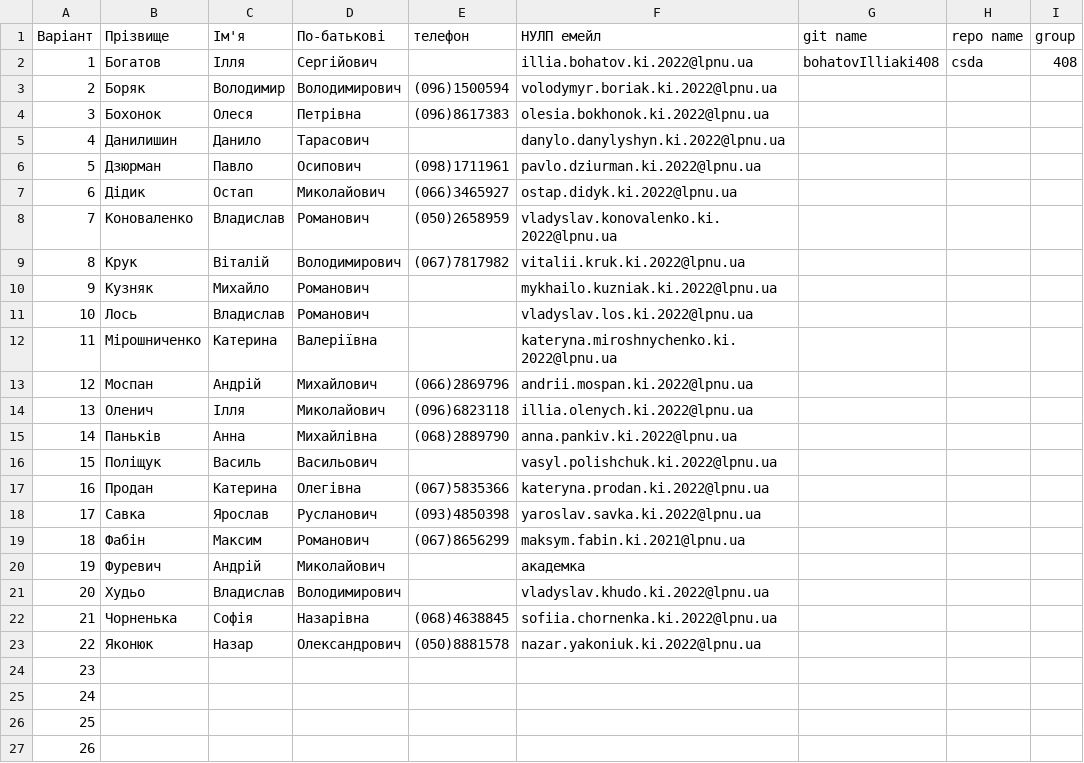
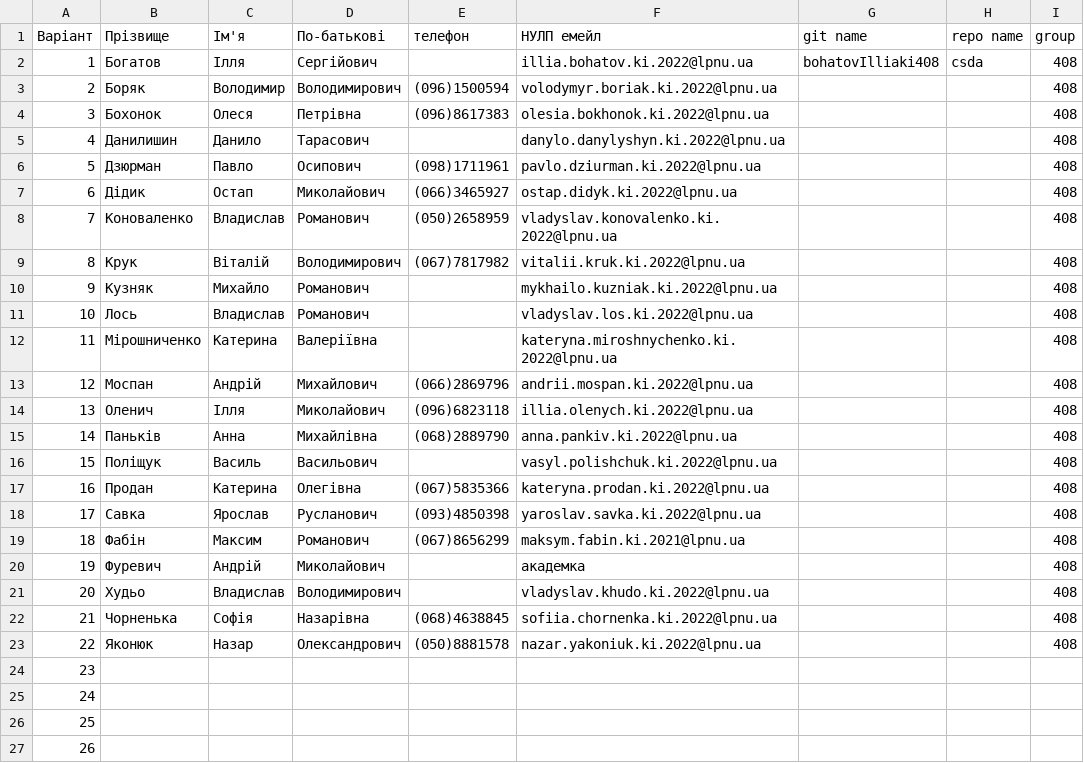
Before and after one commit to bohatovIlliaki408/csda, a CSV file: input/inputBohatov.csv, drawn as a sheet.

Commit message:
Update via Apps Script

```diff
--- a/input/inputBohatov.csv
+++ b/input/inputBohatov.csv
@@ -2,23 +2,23 @@
 1,Богатов,Ілля,Сергійович,,illia.bohatov.ki.2022@lpnu.ua,bohatovIlliaki408,csda,408
-2,Боряк ,Володимир,Володимирович,(096)1500594,volodymyr.boriak.ki.2022@lpnu.ua,,,
-3,Бохонок,Олеся,Петрівна,(096)8617383,olesia.bokhonok.ki.2022@lpnu.ua,,,
-4,Данилишин,Данило,Тарасович,,danylo.danylyshyn.ki.2022@lpnu.ua,,,
-5,Дзюрман,Павло,Осипович,(098)1711961,pavlo.dziurman.ki.2022@lpnu.ua,,,
-6,Дідик ,Остап,Миколайович,(066)3465927,ostap.didyk.ki.2022@lpnu.ua,,,
-7,Коноваленко ,Владислав,Романович,(050)2658959,vladyslav.konovalenko.ki.2022@lpnu.ua,,,
-8,Крук,Віталій,Володимирович,(067)7817982,vitalii.kruk.ki.2022@lpnu.ua,,,
-9,Кузняк,Михайло,Романович,,mykhailo.kuzniak.ki.2022@lpnu.ua,,,
-10,Лось,Владислав,Романович,,vladyslav.los.ki.2022@lpnu.ua,,,
-11,Мірошниченко,Катерина,Валеріївна,,kateryna.miroshnychenko.ki.2022@lpnu.ua,,,
-12,Моспан,Андрій,Михайлович,(066)2869796,andrii.mospan.ki.2022@lpnu.ua,,,
-13,Оленич ,Ілля,Миколайович,(096)6823118,illia.olenych.ki.2022@lpnu.ua,,,
-14,Паньків,Анна,Михайлівна,(068)2889790,anna.pankiv.ki.2022@lpnu.ua,,,
-15,Поліщук,Василь,Васильович,,vasyl.polishchuk.ki.2022@lpnu.ua,,,
-16,Продан,Катерина,Олегівна,(067)5835366,kateryna.prodan.ki.2022@lpnu.ua,,,
-17,Савка,Ярослав,Русланович,(093)4850398,yaroslav.savka.ki.2022@lpnu.ua,,,
-18,Фабін ,Максим,Романович,(067)8656299,maksym.fabin.ki.2021@lpnu.ua,,,
-19,Фуревич,Андрій,Миколайович,,академка,,,
-20,Худьо,Владислав,Володимирович,,vladyslav.khudo.ki.2022@lpnu.ua,,,
-21,Чорненька,Софія,Назарівна,(068)4638845,sofiia.chornenka.ki.2022@lpnu.ua,,,
-22,Яконюк,Назар,Олександрович,(050)8881578,nazar.yakoniuk.ki.2022@lpnu.ua,,,
+2,Боряк ,Володимир,Володимирович,(096)1500594,volodymyr.boriak.ki.2022@lpnu.ua,,,408
+3,Бохонок,Олеся,Петрівна,(096)8617383,olesia.bokhonok.ki.2022@lpnu.ua,,,408
+4,Данилишин,Данило,Тарасович,,danylo.danylyshyn.ki.2022@lpnu.ua,,,408
+5,Дзюрман,Павло,Осипович,(098)1711961,pavlo.dziurman.ki.2022@lpnu.ua,,,408
+6,Дідик ,Остап,Миколайович,(066)3465927,ostap.didyk.ki.2022@lpnu.ua,,,408
+7,Коноваленко ,Владислав,Романович,(050)2658959,vladyslav.konovalenko.ki.2022@lpnu.ua,,,408
+8,Крук,Віталій,Володимирович,(067)7817982,vitalii.kruk.ki.2022@lpnu.ua,,,408
+9,Кузняк,Михайло,Романович,,mykhailo.kuzniak.ki.2022@lpnu.ua,,,408
+10,Лось,Владислав,Романович,,vladyslav.los.ki.2022@lpnu.ua,,,408
+11,Мірошниченко,Катерина,Валеріївна,,kateryna.miroshnychenko.ki.2022@lpnu.ua,,,408
+12,Моспан,Андрій,Михайлович,(066)2869796,andrii.mospan.ki.2022@lpnu.ua,,,408
+13,Оленич ,Ілля,Миколайович,(096)6823118,illia.olenych.ki.2022@lpnu.ua,,,408
+14,Паньків,Анна,Михайлівна,(068)2889790,anna.pankiv.ki.2022@lpnu.ua,,,408
+15,Поліщук,Василь,Васильович,,vasyl.polishchuk.ki.2022@lpnu.ua,,,408
+16,Продан,Катерина,Олегівна,(067)5835366,kateryna.prodan.ki.2022@lpnu.ua,,,408
+17,Савка,Ярослав,Русланович,(093)4850398,yaroslav.savka.ki.2022@lpnu.ua,,,408
+18,Фабін ,Максим,Романович,(067)8656299,maksym.fabin.ki.2021@lpnu.ua,,,408
+19,Фуревич,Андрій,Миколайович,,академка,,,408
+20,Худьо,Владислав,Володимирович,,vladyslav.khudo.ki.2022@lpnu.ua,,,408
+21,Чорненька,Софія,Назарівна,(068)4638845,sofiia.chornenka.ki.2022@lpnu.ua,,,408
+22,Яконюк,Назар,Олександрович,(050)8881578,nazar.yakoniuk.ki.2022@lpnu.ua,,,408
 23,,,,,,,,
```
